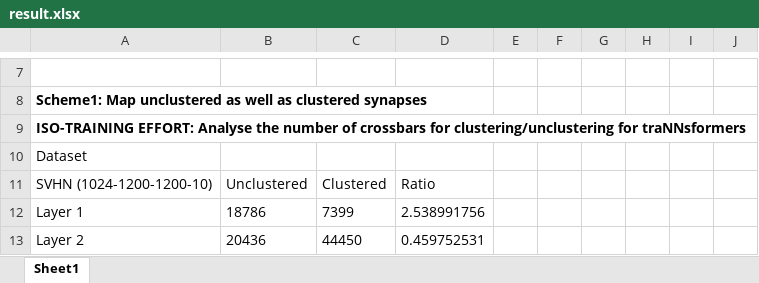
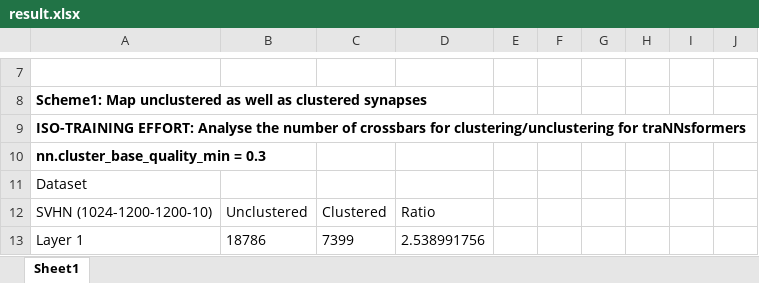
Before and after one commit to Aayush-Ankit/traNNsformers, an Excel workbook: output/result.xlsx, sheet Sheet1, drawn as a sheet; only a part is shown, gaps mark what is left out; the shorter side is filled out with more unchanged rows; values as stored, in another font and other column widths than the file's, no borders; the diff covers the shown part only; the diff names each change by its address in the sheet, - before the commit and + after, or states it on an @@ line.

Commit message:
Fixed the bubugs the cluster_prune_wrapperer, cluster_prune.m is deprecated.

```diff
--- a/output/result.xlsx (sheet Sheet1)
+++ b/output/result.xlsx (sheet Sheet1)
+row 10: nn.cluster_base_quality_min = 0.3
```
Also changed, not shown: 32 added rows elsewhere in this sheet, formulas that keep their value, 24 other files.
